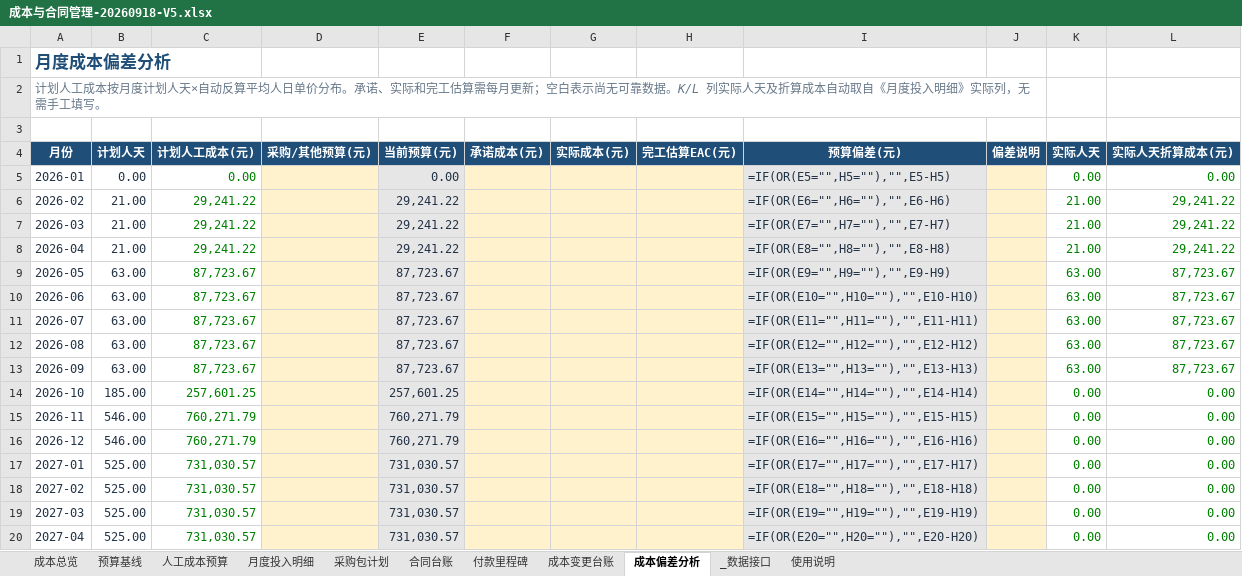
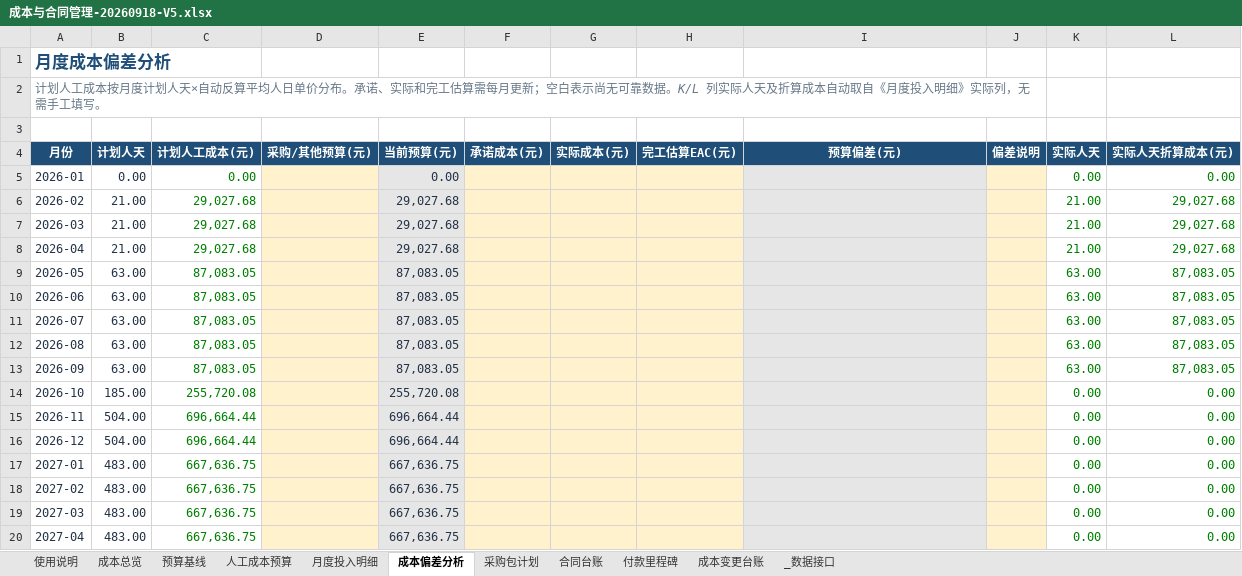
Before and after one commit to zhaolux/ai_pmo, an Excel workbook: 合同全生命周期管理系统-项目管理套件/05_成本与合同管理/成本与合同管理-20260918-V5.xlsx, sheet 成本偏差分析, drawn as a sheet; only a part is shown; values as stored, in another font and other column widths than the file's, no borders; formulas without a stored value are shown as written; the diff covers the shown part only; the diff names each change by its address in the sheet, - before the commit and + after, or states it on an @@ line.

```diff
--- a/合同全生命周期管理系统-项目管理套件/05_成本与合同管理/成本与合同管理-20260918-V5.xlsx (sheet 成本偏差分析)
+++ b/合同全生命周期管理系统-项目管理套件/05_成本与合同管理/成本与合同管理-20260918-V5.xlsx (sheet 成本偏差分析)
@@ sheet tab order changed: 使用说明 | 成本总览 | 预算基线 | 人工成本预算 | 月度投入明细 | 成本偏差分析 | 采购包计划 | 合同台账 | 付款里程碑 | 成本变更台账 | _数据接口 @@
-I5 (预算偏差(元)): =IF(OR(E5="",H5=""),"",E5-H5)
+I5 (预算偏差(元)): (empty)
-C6:C8 (计划人工成本(元)): 29,241.22
+C6:C8 (计划人工成本(元)): 29,027.68
-E6:E8 (当前预算(元)): 29,241.22
+E6:E8 (当前预算(元)): 29,027.68
-I6 (预算偏差(元)): =IF(OR(E6="",H6=""),"",E6-H6)
+I6 (预算偏差(元)): (empty)
-L6:L8 (实际人天折算成本(元)): 29,241.22
+L6:L8 (实际人天折算成本(元)): 29,027.68
-I7 (预算偏差(元)): =IF(OR(E7="",H7=""),"",E7-H7)
+I7 (预算偏差(元)): (empty)
-I8 (预算偏差(元)): =IF(OR(E8="",H8=""),"",E8-H8)
+I8 (预算偏差(元)): (empty)
-C9:C13 (计划人工成本(元)): 87,723.67
+C9:C13 (计划人工成本(元)): 87,083.05
-E9:E13 (当前预算(元)): 87,723.67
+E9:E13 (当前预算(元)): 87,083.05
-I9 (预算偏差(元)): =IF(OR(E9="",H9=""),"",E9-H9)
+I9 (预算偏差(元)): (empty)
-L9:L13 (实际人天折算成本(元)): 87,723.67
+L9:L13 (实际人天折算成本(元)): 87,083.05
-I10 (预算偏差(元)): =IF(OR(E10="",H10=""),"",E10-H10)
+I10 (预算偏差(元)): (empty)
-I11 (预算偏差(元)): =IF(OR(E11="",H11=""),"",E11-H11)
+I11 (预算偏差(元)): (empty)
-I12 (预算偏差(元)): =IF(OR(E12="",H12=""),"",E12-H12)
+I12 (预算偏差(元)): (empty)
-I13 (预算偏差(元)): =IF(OR(E13="",H13=""),"",E13-H13)
+I13 (预算偏差(元)): (empty)
-C14 (计划人工成本(元)): 257,601.25
+C14 (计划人工成本(元)): 255,720.08
-E14 (当前预算(元)): 257,601.25
+E14 (当前预算(元)): 255,720.08
-I14 (预算偏差(元)): =IF(OR(E14="",H14=""),"",E14-H14)
+I14 (预算偏差(元)): (empty)
-B15:B16 (计划人天): 546.00
+B15:B16 (计划人天): 504.00
-C15:C16 (计划人工成本(元)): 760,271.79
+C15:C16 (计划人工成本(元)): 696,664.44
-E15:E16 (当前预算(元)): 760,271.79
+E15:E16 (当前预算(元)): 696,664.44
-I15 (预算偏差(元)): =IF(OR(E15="",H15=""),"",E15-H15)
+I15 (预算偏差(元)): (empty)
-I16 (预算偏差(元)): =IF(OR(E16="",H16=""),"",E16-H16)
+I16 (预算偏差(元)): (empty)
-B17:B20 (计划人天): 525.00
+B17:B20 (计划人天): 483.00
-C17:C20 (计划人工成本(元)): 731,030.57
+C17:C20 (计划人工成本(元)): 667,636.75
-E17:E20 (当前预算(元)): 731,030.57
+E17:E20 (当前预算(元)): 667,636.75
-I17 (预算偏差(元)): =IF(OR(E17="",H17=""),"",E17-H17)
+I17 (预算偏差(元)): (empty)
-I18 (预算偏差(元)): =IF(OR(E18="",H18=""),"",E18-H18)
+I18 (预算偏差(元)): (empty)
-I19 (预算偏差(元)): =IF(OR(E19="",H19=""),"",E19-H19)
+I19 (预算偏差(元)): (empty)
-I20 (预算偏差(元)): =IF(OR(E20="",H20=""),"",E20-H20)
+I20 (预算偏差(元)): (empty)
```
Also changed, not shown: 21 edited cells elsewhere in this sheet, sheet 合同台账, sheet 月度投入明细, sheet 成本变更台账, sheet 人工成本预算, sheet 预算基线, sheet _数据接口, 1 more sheet, 合同全生命周期管理系统-项目管理套件/01_项目启动与治理/G15-会前签认跟踪-20260924-V1.xlsx, 合同全生命周期管理系统-项目管理套件/01_项目启动与治理/项目启动与治理-20260917-V1.xlsx, 15 other files.
